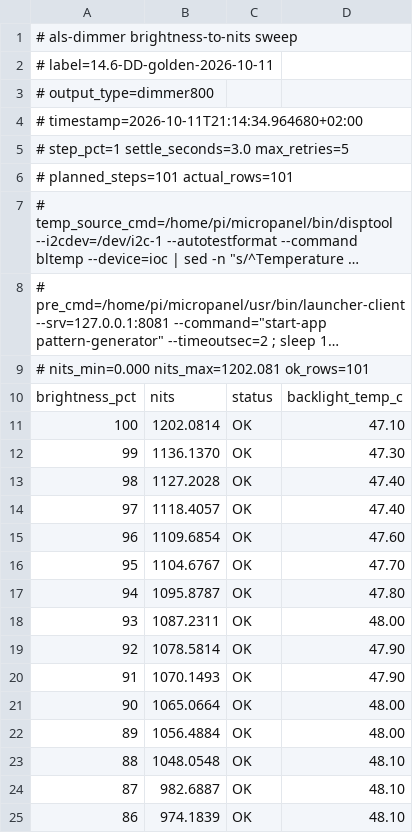
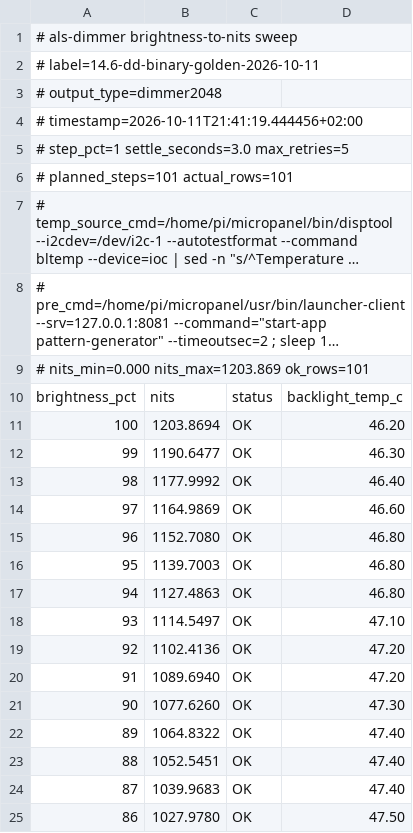
Before and after one commit to hackboxguy/als-dimmer, a CSV file: calibrations/dimmer800_14_6_dd.csv, drawn as a sheet; only a part is shown; long unchanged cells end in …; the diff covers the shown part only; the diff names each change by its address in the sheet, - before the commit and + after, or states it on an @@ line.

```diff
--- a/calibrations/dimmer800_14_6_dd.csv
+++ b/calibrations/dimmer800_14_6_dd.csv
-A2: # label=14.6-DD-golden-2026-10-11
+A2: # label=14.6-dd-binary-golden-2026-10-11
-A3: # output_type=dimmer800
+A3: # output_type=dimmer2048
-A4: # timestamp=2026-10-11T21:14:34.964680+02:00
+A4: # timestamp=2026-10-11T21:41:19.444456+02:00
-A9: # nits_min=0.000 nits_max=1202.081 ok_rows=101
+A9: # nits_min=0.000 nits_max=1203.869 ok_rows=101
-B11: 1202.0814
+B11: 1203.8694
-D11: 47.10
+D11: 46.20
-B12: 1136.1370
+B12: 1190.6477
-D12: 47.30
+D12: 46.30
-B13: 1127.2028
+B13: 1177.9992
-D13: 47.40
+D13: 46.40
-B14: 1118.4057
+B14: 1164.9869
-D14: 47.40
+D14: 46.60
-B15: 1109.6854
+B15: 1152.7080
-D15: 47.60
+D15: 46.80
-B16: 1104.6767
+B16: 1139.7003
-D16: 47.70
+D16: 46.80
-B17: 1095.8787
+B17: 1127.4863
-D17: 47.80
+D17: 46.80
-B18: 1087.2311
+B18: 1114.5497
-D18: 48.00
+D18: 47.10
-B19: 1078.5814
+B19: 1102.4136
-D19:D20: 47.90
+D19:D20: 47.20
-B20: 1070.1493
+B20: 1089.6940
-B21: 1065.0664
+B21: 1077.6260
-D21: 48.00
+D21: 47.30
-B22: 1056.4884
+B22: 1064.8322
-D22: 48.00
+D22: 47.40
-B23: 1048.0548
+B23: 1052.5451
-D23:D24: 48.10
+D23:D24: 47.40
-B24: 982.6887
+B24: 1039.9683
-B25: 974.1839
+B25: 1027.9780
-D25: 48.10
+D25: 47.50
```
Also changed, not shown: 160 edited cells elsewhere in this file, calibrations/dimmer800_14_6_ej.csv, 2 other files.
